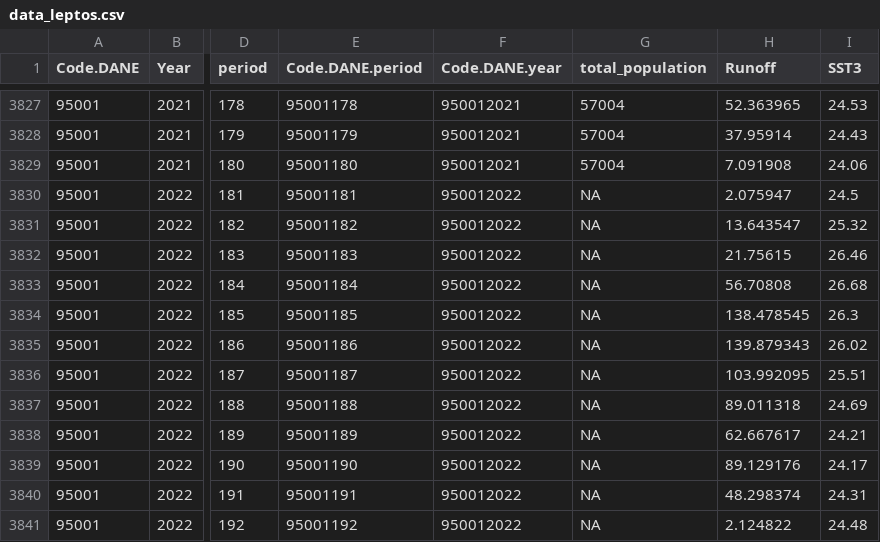
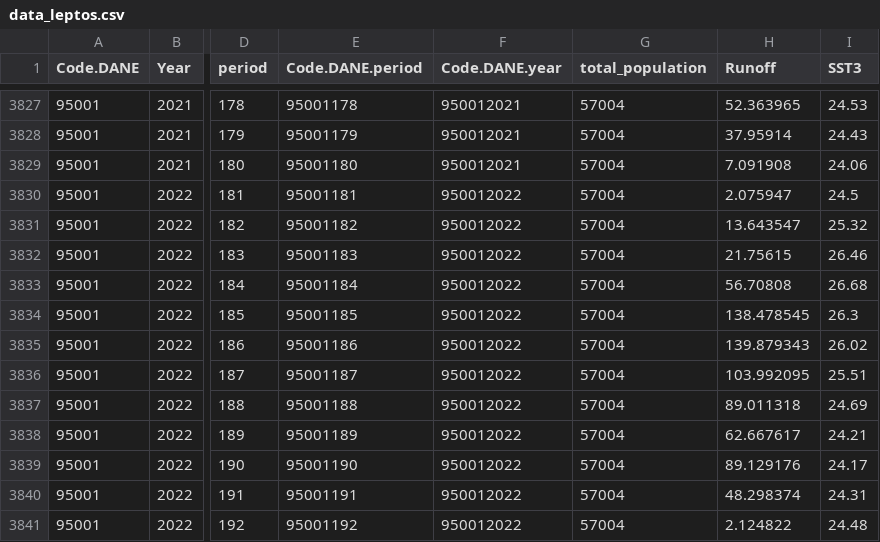
Before and after one commit to juandavidgutier/meteorology_leptospirosis, a CSV file: data_leptos.csv, drawn as a sheet; only a part is shown, gaps mark what is left out; the diff names each change by its address in the sheet, - before the commit and + after, or states it on an @@ line.

Commit message:
Update data_leptos.csv

```diff
--- a/data_leptos.csv
+++ b/data_leptos.csv
-G3830:G3841 (total_population): NA
+G3830:G3841 (total_population): 57004
```
